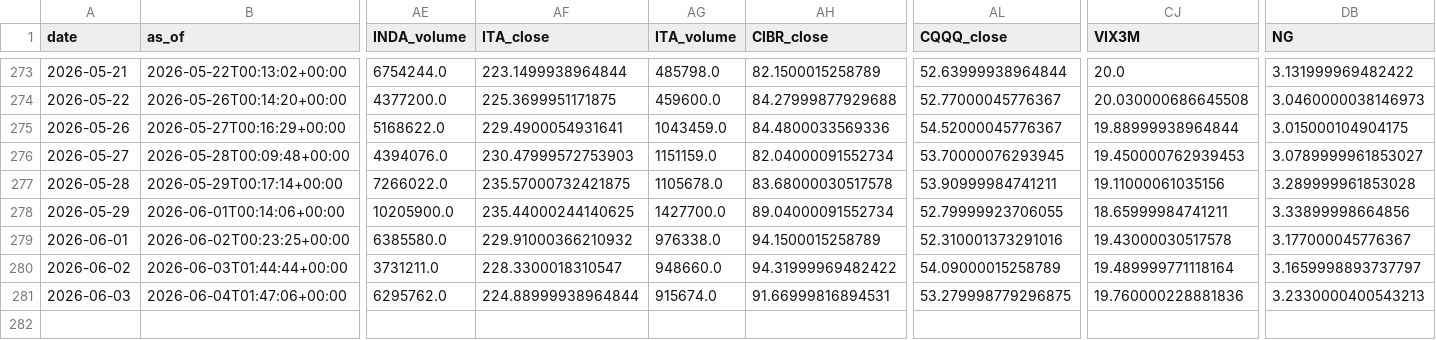
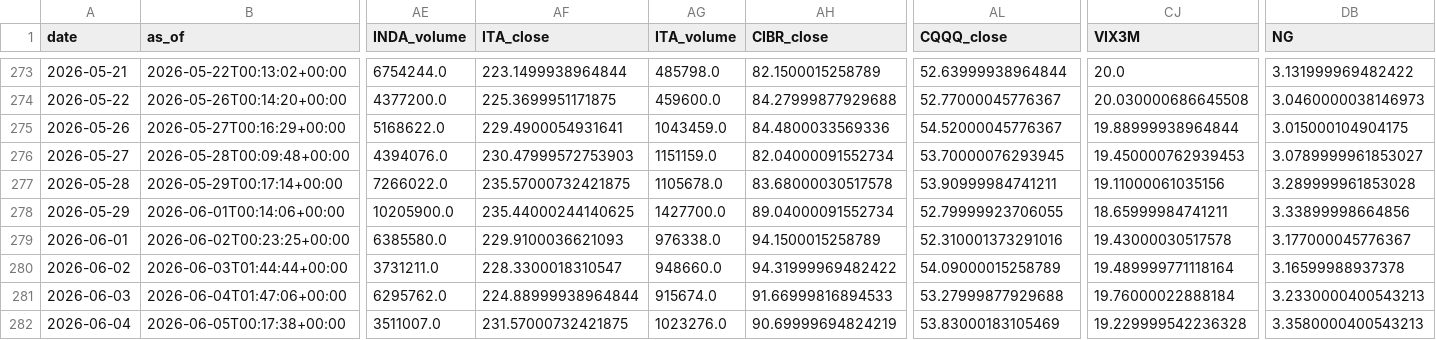
Before and after one commit to daifulee/invictus-data, a CSV file: data/daily_2026.csv, drawn as a sheet; only a part is shown, gaps mark what is left out; rows hold the shown columns only; the diff names each change by its address in the sheet, - before the commit and + after, or states it on an @@ line.

Commit message:
daily: 2026-06-05 data update [skip ci]

```diff
--- a/data/daily_2026.csv
+++ b/data/daily_2026.csv
-AF279 (ITA_close): 229.91000366210932
+AF279 (ITA_close): 229.9100036621093
-DB280 (NG): 3.1659998893737797
+DB280 (NG): 3.16599988937378
-AH281 (CIBR_close): 91.66999816894531
+AH281 (CIBR_close): 91.66999816894533
-AL281 (CQQQ_close): 53.279998779296875
+AL281 (CQQQ_close): 53.27999877929688
-CJ281 (VIX3M): 19.760000228881836
+CJ281 (VIX3M): 19.76000022888184
+row 282: 2026-06-04 | 2026-06-05T00:17:38+00:00 | 3511007.0 | 231.57000732421875 | 1023276.0 | 90.69999694824219 | 53.83000183105469 | 19.229999542236328 | 3.3580000400543213
```
Also changed, not shown: 1 other file.
